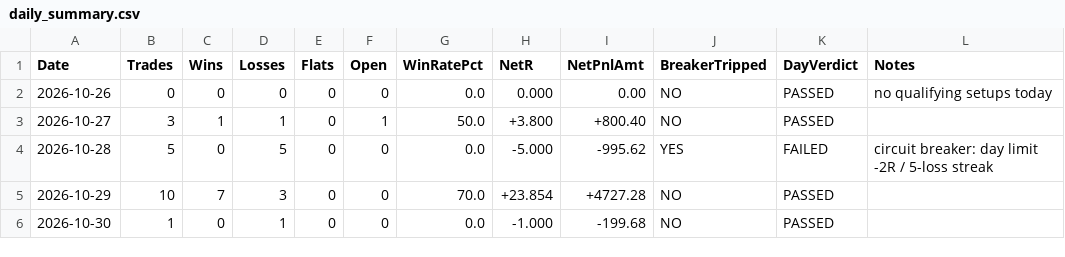
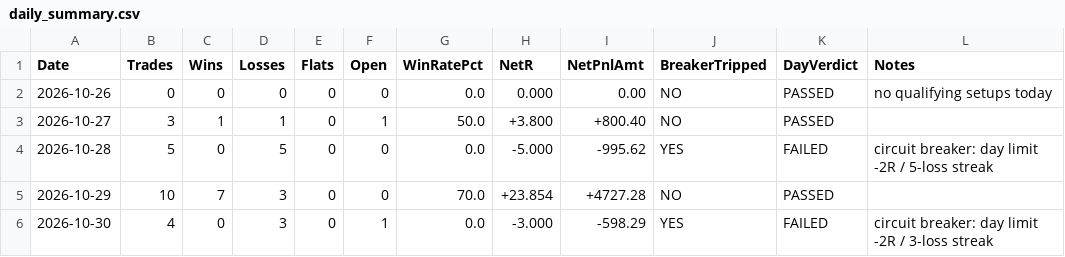
Before and after one commit to ramcruise1000/nse-scanner, a CSV file: journal/daily_summary.csv, drawn as a sheet.

```diff
--- a/journal/daily_summary.csv
+++ b/journal/daily_summary.csv
@@ -5,2 +5,2 @@ Date,Trades,Wins,Losses,Flats,Open,WinRatePct,NetR,NetPnlAmt,BreakerTripped,DayV
 2026-10-29,10,7,3,0,0,70.0,+23.854,+4727.28,NO,PASSED,
-2026-10-30,1,0,1,0,0,0.0,-1.000,-199.68,NO,PASSED,
+2026-10-30,4,0,3,0,1,0.0,-3.000,-598.29,YES,FAILED,circuit breaker: day limit -2R / 3-loss streak
```
Also changed, not shown: journal/trade_journal.csv, 2 other files.
